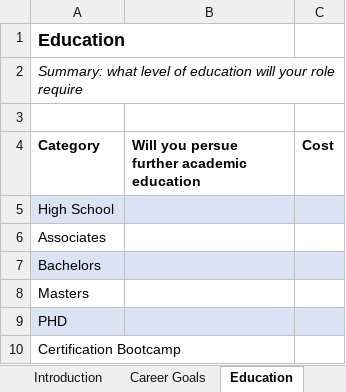
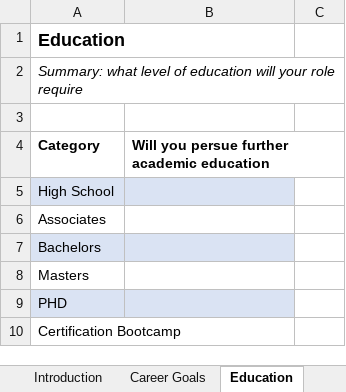
Before and after one commit to bvoris/VictimOfTechnologyDiscordFiles, an Excel workbook: Career Planning.xlsx, sheet Education, drawn as a sheet; values as stored, in another font and other column widths than the file's, no borders; the diff names each change by its address in the sheet, - before the commit and + after, or states it on an @@ line.

```diff
--- a/Career Planning.xlsx (sheet Education)
+++ b/Career Planning.xlsx (sheet Education)
-C4: Cost
+C4: (empty)
-C5 fill: #DAE3F3
+C5 fill: none
-C7 fill: #DAE3F3
+C7 fill: none
-C9 fill: #DAE3F3
+C9 fill: none
```
Also changed, not shown: sheet Additional Resources, sheet Version, sheet Goal Outline, sheet Skills.
